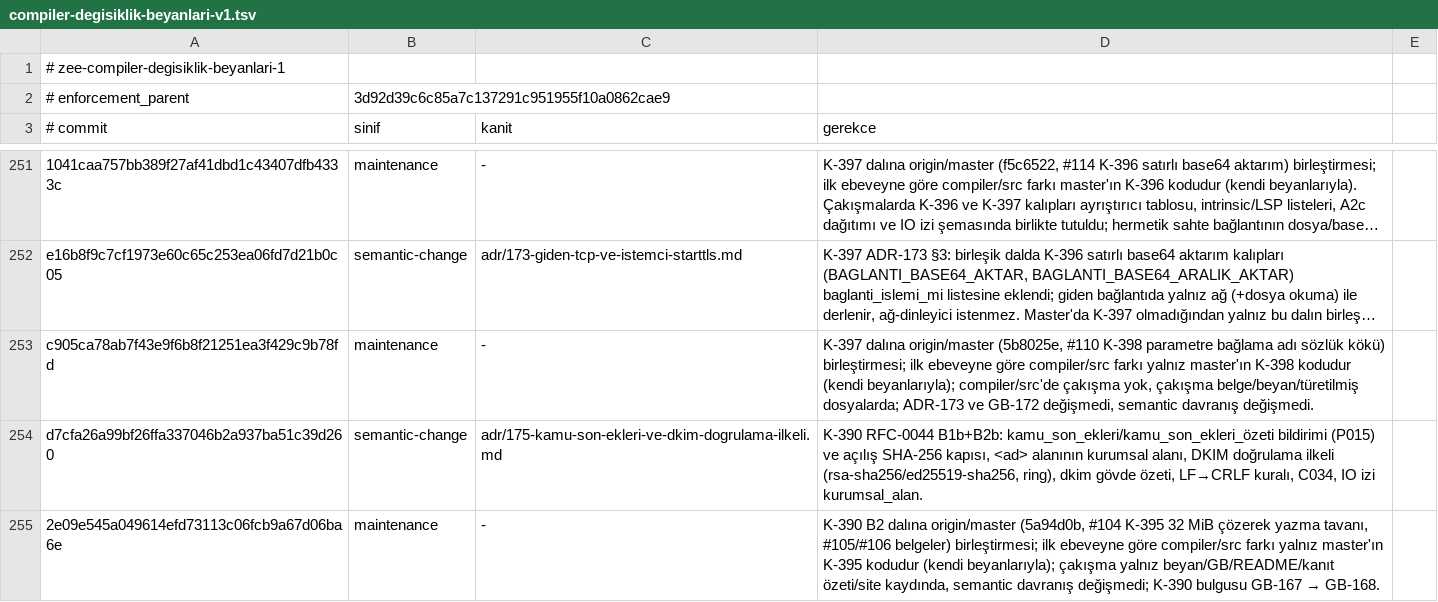
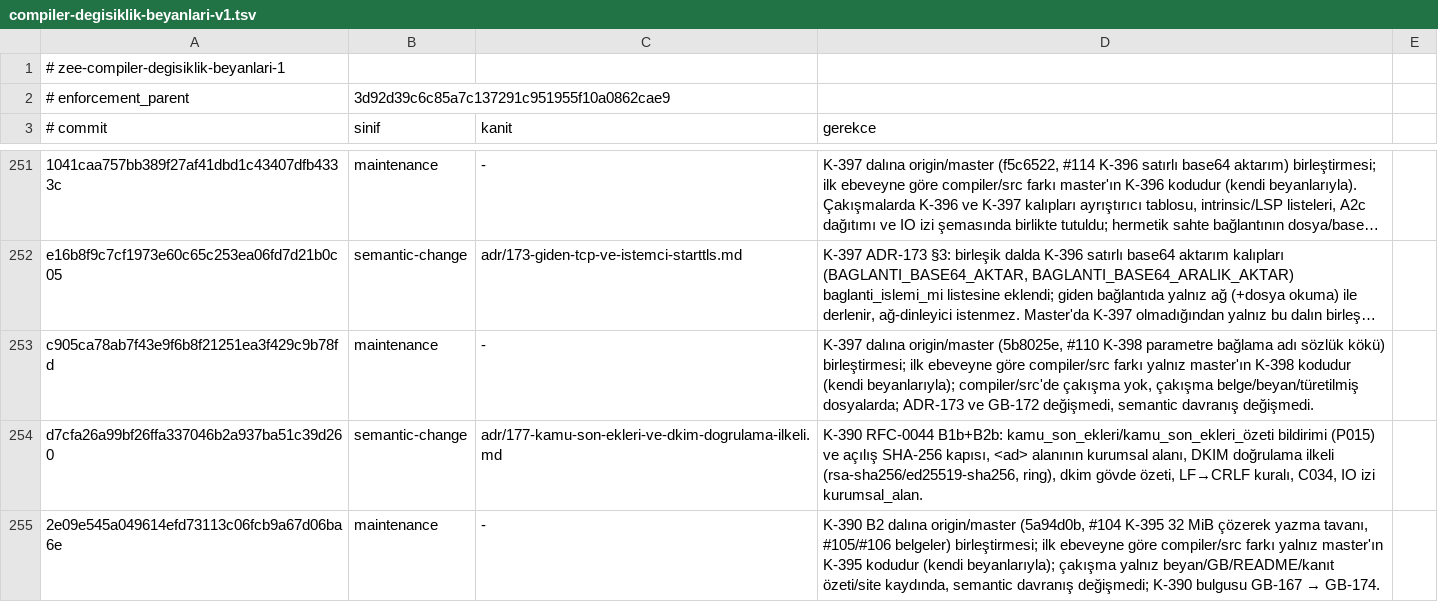
Before and after one commit to merbay-erp/zee, a TSV file: docs/compiler-degisiklik-beyanlari-v1.tsv, drawn as a sheet; only a part is shown, gaps mark what is left out; long unchanged cells end in …; the diff names each change by its address in the sheet, - before the commit and + after, or states it on an @@ line.

```diff
--- a/docs/compiler-degisiklik-beyanlari-v1.tsv
+++ b/docs/compiler-degisiklik-beyanlari-v1.tsv
-C254 (kanit): adr/175-kamu-son-ekleri-ve-dkim-dogrulama-ilkeli.md
+C254 (kanit): adr/177-kamu-son-ekleri-ve-dkim-dogrulama-ilkeli.md
@@ D255 (gerekce): …GB-167 → GB-168. → …GB-167 → GB-174. @@
```
Also changed, not shown: docs/core-freeze-beyanlari-v1.tsv, docs/guvenlik-bulgulari-v1.tsv, 22 other files.
